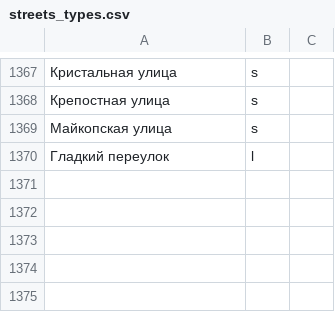
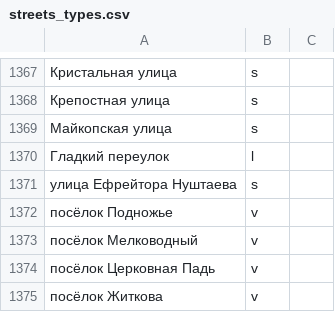
Before and after one commit to skirienko/vvmap, a CSV file: streets_types.csv, drawn as a sheet; only a part is shown, gaps mark what is left out; the diff names each change by its address in the sheet, - before the commit and + after, or states it on an @@ line.

Commit message:
new names, new type 'v' for 'village'

```diff
--- a/streets_types.csv
+++ b/streets_types.csv
+row 1371: улица Ефрейтора Нуштаева | s
+row 1372: посёлок Подножье | v
+row 1373: посёлок Мелководный | v
+row 1374: посёлок Церковная Падь | v
+row 1375: посёлок Житкова | v
```
Also changed, not shown: 5 other files.
